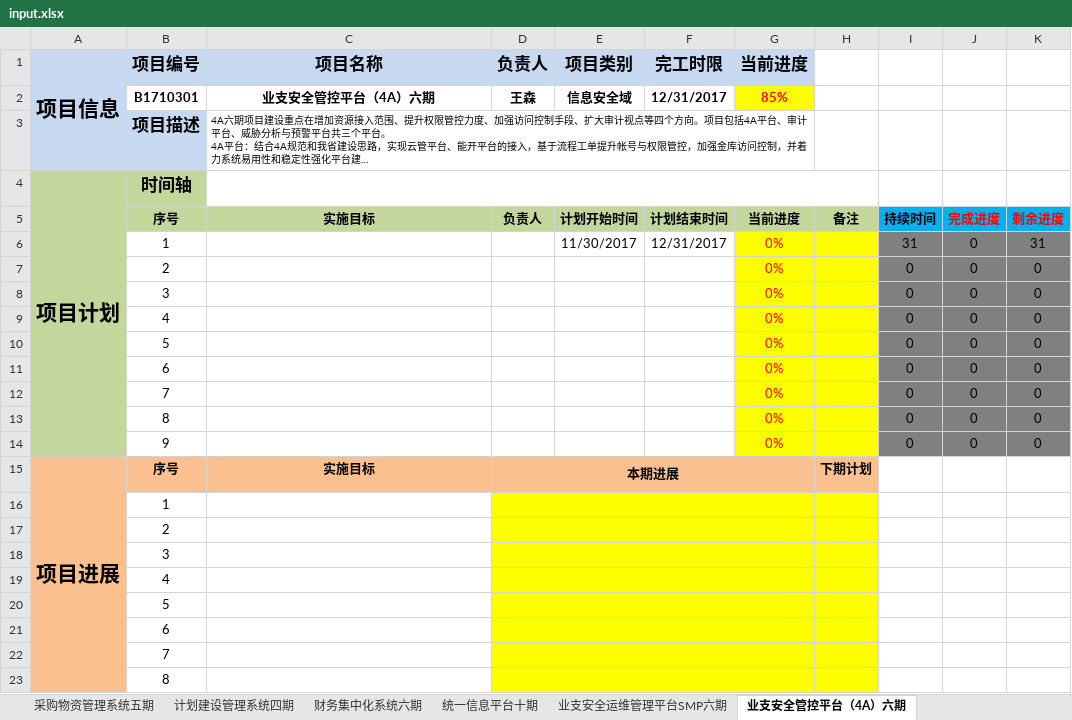
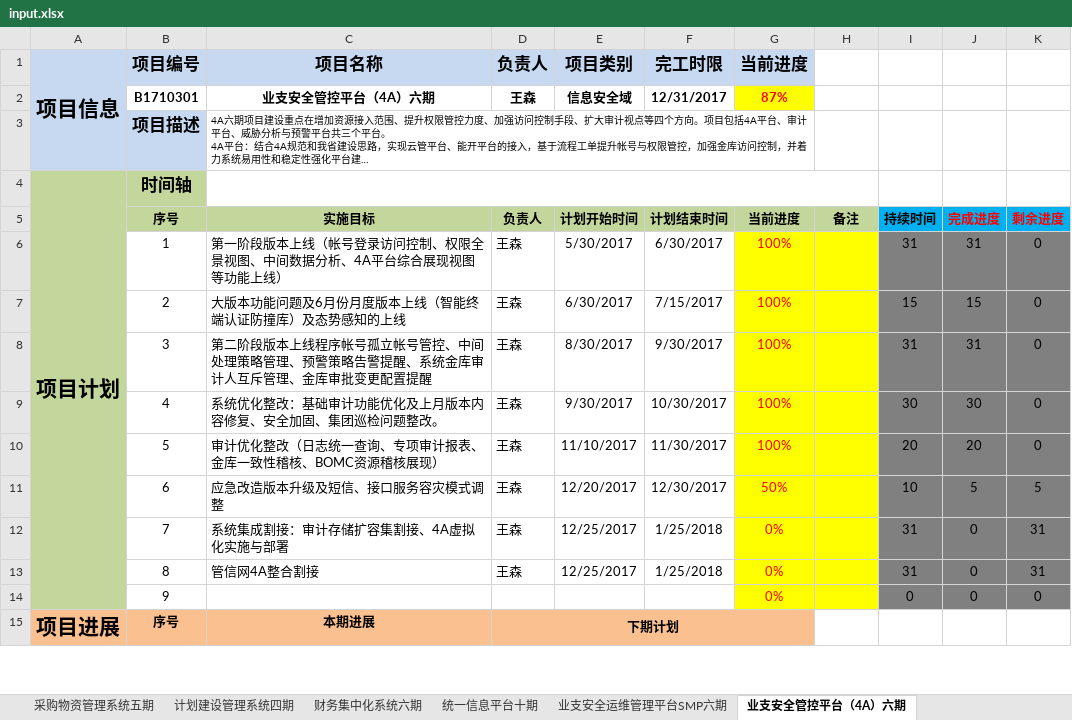
Before and after one commit to aponysos/PSR, an Excel workbook: input/input.xlsx, sheet 业支安全管控平台（4A）六期, drawn as a sheet; only a part is shown; long unchanged cells end in …; values as stored, in another font and other column widths than the file's, no borders; charts and pictures not drawn; removed rows and columns are numbered as before the commit, all else as after; the diff covers the shown part only; the diff names each change by its address in the sheet, - before the commit and + after, or states it on an @@ line.

```diff
--- a/input/input.xlsx (sheet 业支安全管控平台（4A）六期)
+++ b/input/input.xlsx (sheet 业支安全管控平台（4A）六期)
-G2 (当前进度): 85%
+G2 (当前进度): 87%
+row 6:  | 1 | 第一阶段版本上线（帐号登录访问控制、权限全景视图、中间数据分析、4A平台综合展现视图等功能上线） | 王森 | 5/30/2017 | 6/30/2017 | 100% |  | 31 | 31 | 0
+row 7:  | 2 | 大版本功能问题及6月份月度版本上线（智能终端认证防撞库）及态势感知的上线 | 王森 | 6/30/2017 | 7/15/2017 | 100% |  | 15 | 15 | 0
+row 8:  | 3 | 第二阶段版本上线程序帐号孤立帐号管控、中间处理策略管理、预警策略告警提醒、系统金库审计人互斥管理、金库审批变更配置提醒 | 王森 | 8/30/2017 | 9/30/2017 | 100% |  | 31 | 31 | 0
+row 9:  | 4 | 系统优化整改：基础审计功能优化及上月版本内容修复、安全加固、集团巡检问题整改。 | 王森 | 9/30/2017 | 10/30/2017 | 100% |  | 30 | 30 | 0
+row 10:  | 5 | 审计优化整改（日志统一查询、专项审计报表、金库一致性稽核、BOMC资源稽核展现） | 王森 | 11/10/2017 | 11/30/2017 | 100% |  | 20 | 20 | 0
+row 11:  | 6 | 应急改造版本升级及短信、接口服务容灾模式调整 | 王森 | 12/20/2017 | 12/30/2017 | 50% |  | 10 | 5 | 5
-B12 (项目编号): 1
+B12 (项目编号): 7
-C12 (项目名称): (empty)
+C12 (项目名称): 系统集成割接：审计存储扩容集割接、4A虚拟化实施与部署
-D12 (负责人): (empty)
+D12 (负责人): 王森
-E12 (项目类别): 11/30/2017
+E12 (项目类别): 12/25/2017
-F12 (完工时限): 12/31/2017
+F12 (完工时限): 1/25/2018
-row 7:  | 2 |  |  |  |  | 0% |  | 0 | 0 | 0
-row 8:  | 3 |  |  |  |  | 0% |  | 0 | 0 | 0
-row 9:  | 4 |  |  |  |  | 0% |  | 0 | 0 | 0
-row 10:  | 5 |  |  |  |  | 0% |  | 0 | 0 | 0
-row 11:  | 6 |  |  |  |  | 0% |  | 0 | 0 | 0
-row 12:  | 7 |  |  |  |  | 0% |  | 0 | 0 | 0
-row 13:  | 8 |  |  |  |  | 0% |  | 0 | 0 | 0
+row 13:  | 8 | 管信网4A整合割接 | 王森 | 12/25/2017 | 1/25/2018 | 0% |  | 31 | 0 | 31
-C15 (项目名称): 实施目标
+C15 (项目名称): 本期进展
-D15 (负责人): 本期进展
+D15 (负责人): 下期计划
-H15: 下期计划
+H15: (empty)
-H15 fill: #FAC090
+H15 fill: none
-row 16:  | 1
-row 17:  | 2
-row 18:  | 3
-row 19:  | 4
-row 20:  | 5
-row 21:  | 6
-row 22:  | 7
-row 23:  | 8
```
Also changed, not shown: 1 added row and 1 removed row elsewhere in this sheet, sheet 业支资源池四期工程, sheet 省级CRM系统2017年改造工程, sheet 私有云管理平台二期工程, sheet SIMS九期工程, sheet 大数据平台一期工程（模型部分）, sheet 大数据平台一期工程（平台部分）, 17 more sheets, other sheet tabs, formulas that keep their value, charts or pictures, 4 other files.
